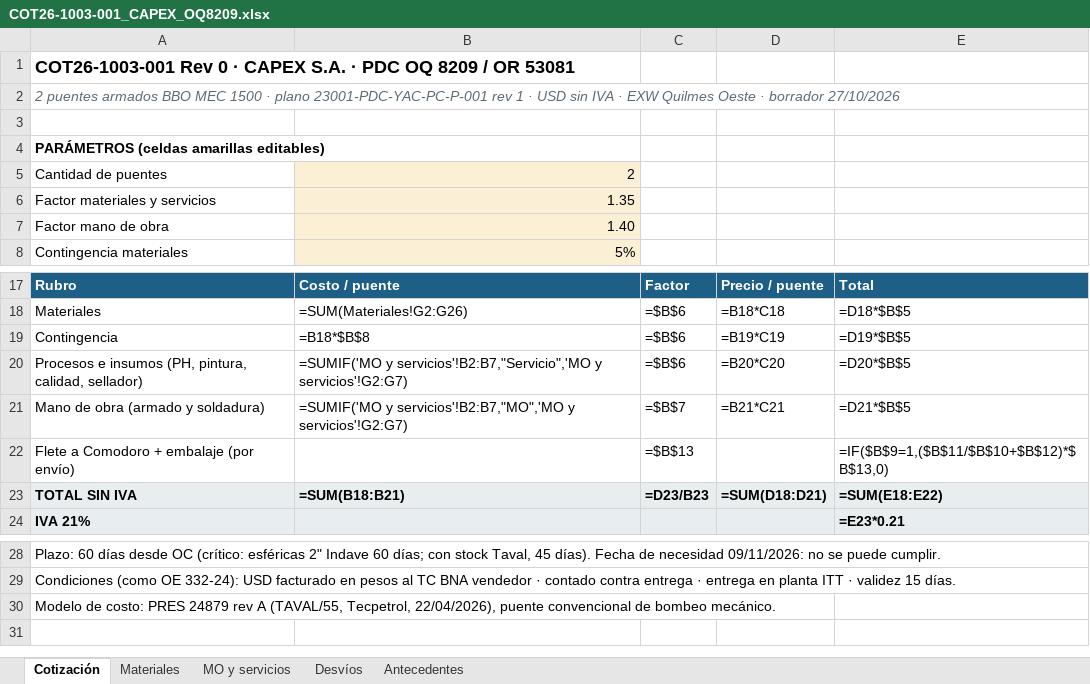
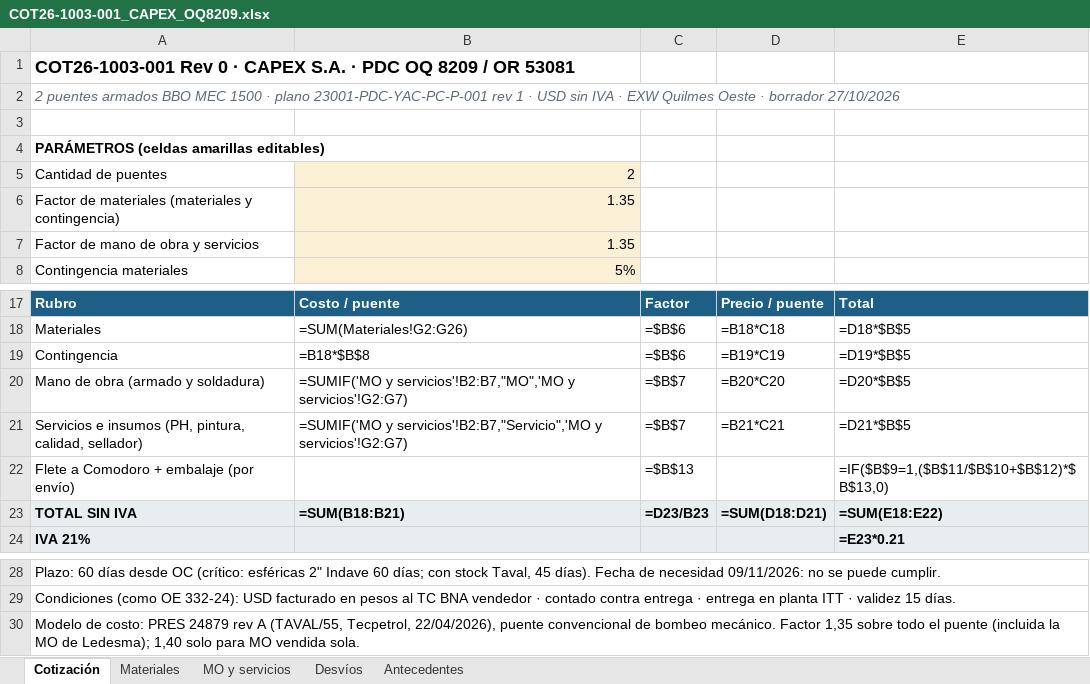
Before and after one commit to ricardoalvarezu2-cyber/cotizador-itt-2.0, an Excel workbook: cotizaciones/COT26-1003-001_CAPEX_OQ8209/COT26-1003-001_CAPEX_OQ8209.xlsx, sheet Cotización, drawn as a sheet; only a part is shown, gaps mark what is left out; values as stored, in another font and other column widths than the file's, no borders; formulas without a stored value are shown as written; removed rows and columns are numbered as before the commit, all else as after; the diff names each change by its address in the sheet, - before the commit and + after, or states it on an @@ line.

```diff
--- a/cotizaciones/COT26-1003-001_CAPEX_OQ8209/COT26-1003-001_CAPEX_OQ8209.xlsx (sheet Cotización)
+++ b/cotizaciones/COT26-1003-001_CAPEX_OQ8209/COT26-1003-001_CAPEX_OQ8209.xlsx (sheet Cotización)
+row 6: Factor de materiales (materiales y contingencia) | 1.35
-A7: Factor materiales y servicios
+A7: Factor de mano de obra y servicios
-row 7: Factor mano de obra | 1.40
-row 20: Procesos e insumos (PH, pintura, calidad, sellador) | =SUMIF('MO y servicios'!B2:B7,"Servicio",'MO y servicios'!G2:G7) | =$B$6 | =B20*C20 | =D20*$B$5
-D20: =B21*C21
+D20: =B20*C20
-E20: =D21*$B$5
+E20: =D20*$B$5
+row 21: Servicios e insumos (PH, pintura, calidad, sellador) | =SUMIF('MO y servicios'!B2:B7,"Servicio",'MO y servicios'!G2:G7) | =$B$7 | =B21*C21 | =D21*$B$5
-A30: …bombeo mecánico.
+A30: …bombeo mecánico. Factor 1,35 sobre todo el puente (incluida la MO de Ledesma); 1,40 solo para MO vendida sola.
```
Also changed, not shown: 2 other files.
